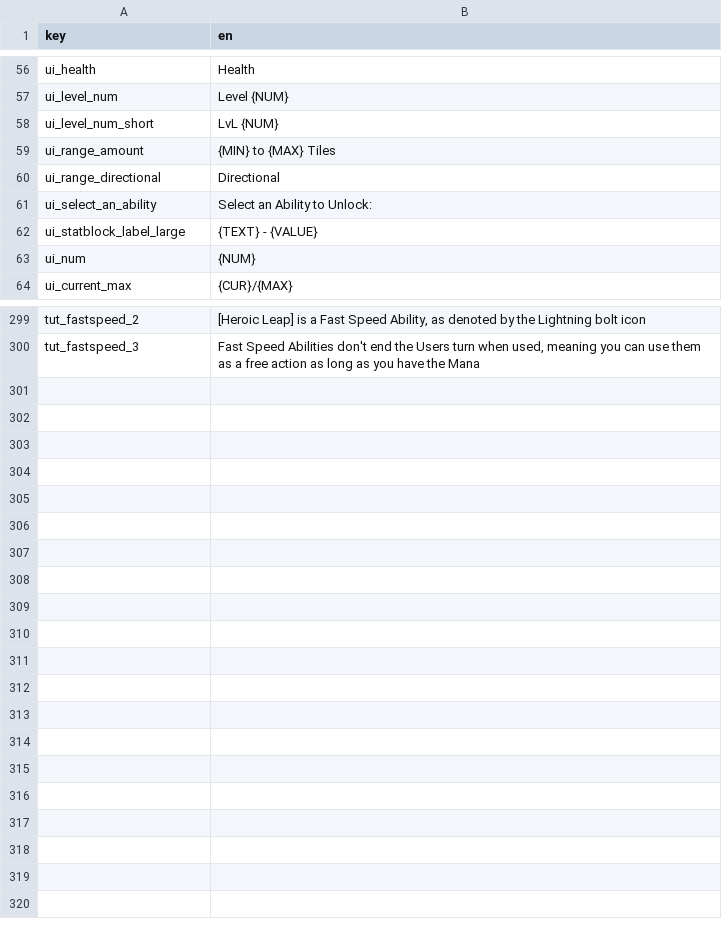
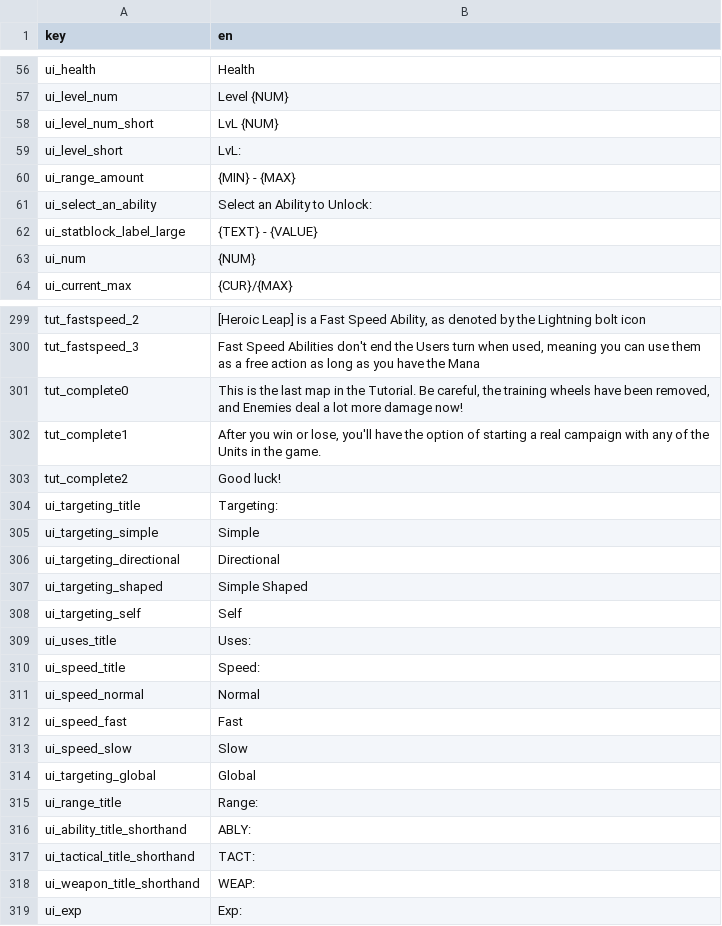
Before and after one commit to AWoodward96/RiseAgain, a CSV file: RESOURCES/Localization/RALocalization.csv, drawn as a sheet; only a part is shown, gaps mark what is left out; the diff covers the shown part only.

```diff
--- a/RESOURCES/Localization/RALocalization.csv
+++ b/RESOURCES/Localization/RALocalization.csv
@@ -58,4 +58,4 @@ ui_level_num,Level {NUM}
 ui_level_num_short,LvL {NUM}
-ui_range_amount,{MIN} to {MAX} Tiles
-ui_range_directional,Directional
+ui_level_short,LvL:
+ui_range_amount,{MIN} - {MAX}
 ui_select_an_ability,Select an Ability to Unlock:
@@ -300 +300,20 @@ tut_fastspeed_2,"[Heroic Leap] is a Fast Speed Ability, as denoted by the Lightn
 tut_fastspeed_3,"Fast Speed Abilities don't end the Users turn when used, meaning you can use them as a free action as long as you have the Mana"
+tut_complete0,"This is the last map in the Tutorial. Be careful, the training wheels have been removed, and Enemies deal a lot more damage now!"
+tut_complete1,"After you win or lose, you'll have the option of starting a real campaign with any of the Units in the game."
+tut_complete2,Good luck!
+ui_targeting_title,Targeting:
+ui_targeting_simple,Simple
+ui_targeting_directional,Directional
+ui_targeting_shaped,Simple Shaped
+ui_targeting_self,Self
+ui_uses_title,Uses:
+ui_speed_title,Speed:
+ui_speed_normal,Normal
+ui_speed_fast,Fast
+ui_speed_slow,Slow
+ui_targeting_global,Global
+ui_range_title,Range:
+ui_ability_title_shorthand,ABLY:
+ui_tactical_title_shorthand,TACT:
+ui_weapon_title_shorthand,WEAP:
+ui_exp,Exp:
```
Also changed, not shown: 11 edited cells elsewhere in this file, 50 other files.
